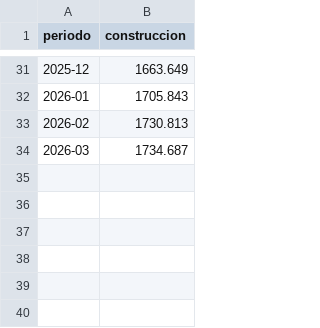
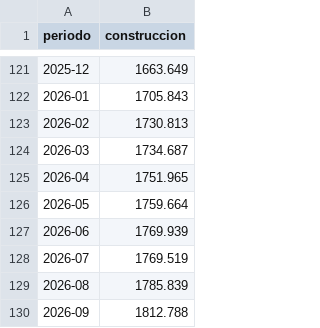
Before and after one commit to yaelaer144/Indicadores-vivienda-mexico, a CSV file: imss_construccion_mensual.csv, drawn as a sheet; only a part is shown, gaps mark what is left out; the diff covers the shown part only.

```diff
--- a/imss_construccion_mensual.csv
+++ b/imss_construccion_mensual.csv
@@ -34 +124,7 @@
 2026-03,1734.687
+2026-04,1751.965
+2026-05,1759.664
+2026-06,1769.939
+2026-07,1769.519
+2026-08,1785.839
+2026-09,1812.788
```
Also changed, not shown: 90 added rows elsewhere in this file, imss_total_mensual.csv, 2 other files.
